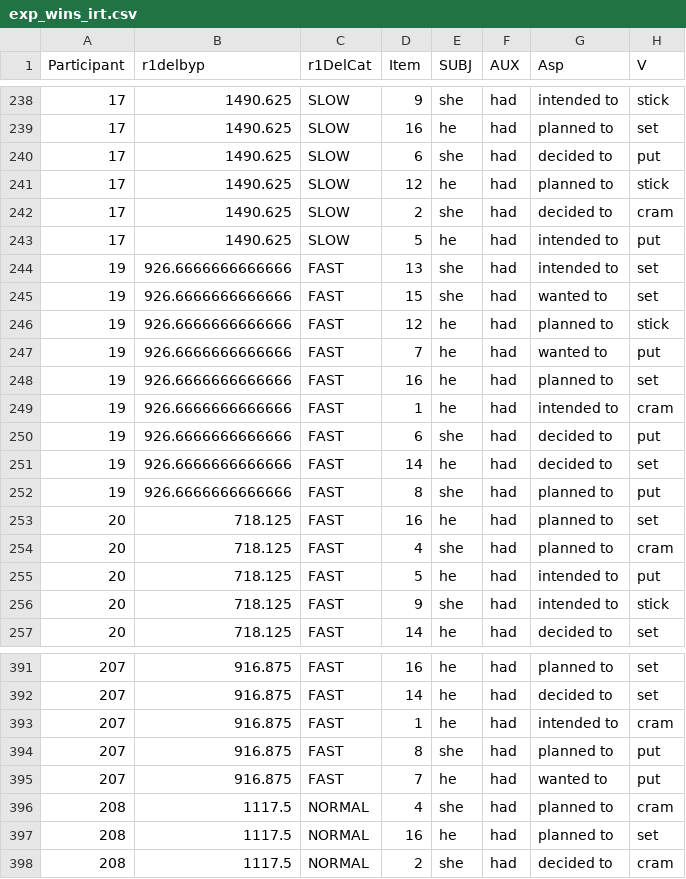
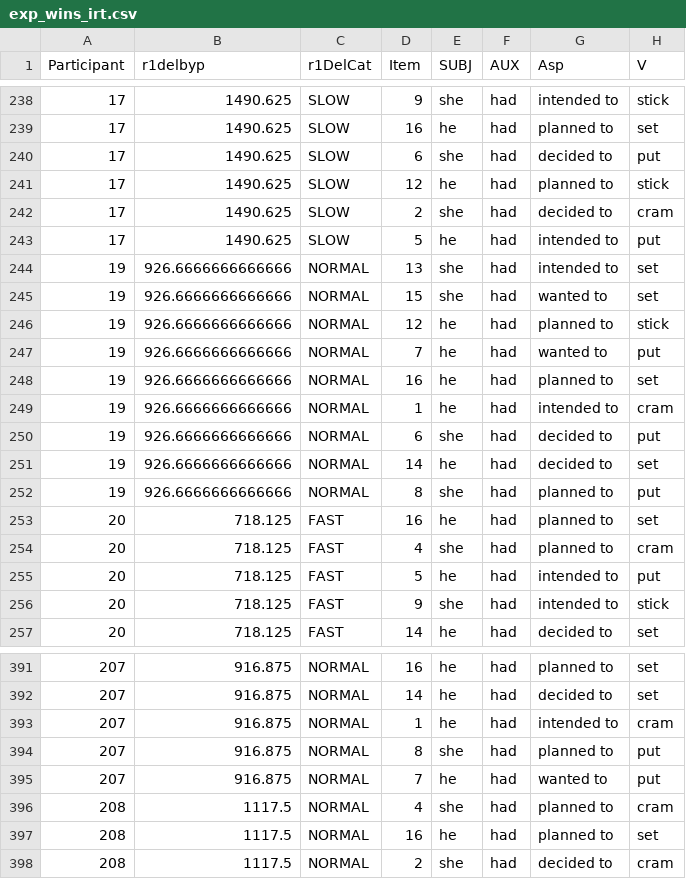
Before and after one commit to moui72/disStat, a CSV file: drafts/export/exp_wins_irt.csv, drawn as a sheet; only a part is shown, gaps mark what is left out; the diff covers the shown part only; the diff names each change by its address in the sheet, - before the commit and + after, or states it on an @@ line.

```diff
--- a/drafts/export/exp_wins_irt.csv
+++ b/drafts/export/exp_wins_irt.csv
-C244:C252 (r1DelCat): FAST
+C244:C252 (r1DelCat): NORMAL
-C391:C395 (r1DelCat): FAST
+C391:C395 (r1DelCat): NORMAL
```
Also changed, not shown: 51 edited cells elsewhere in this file, 4 other files.
